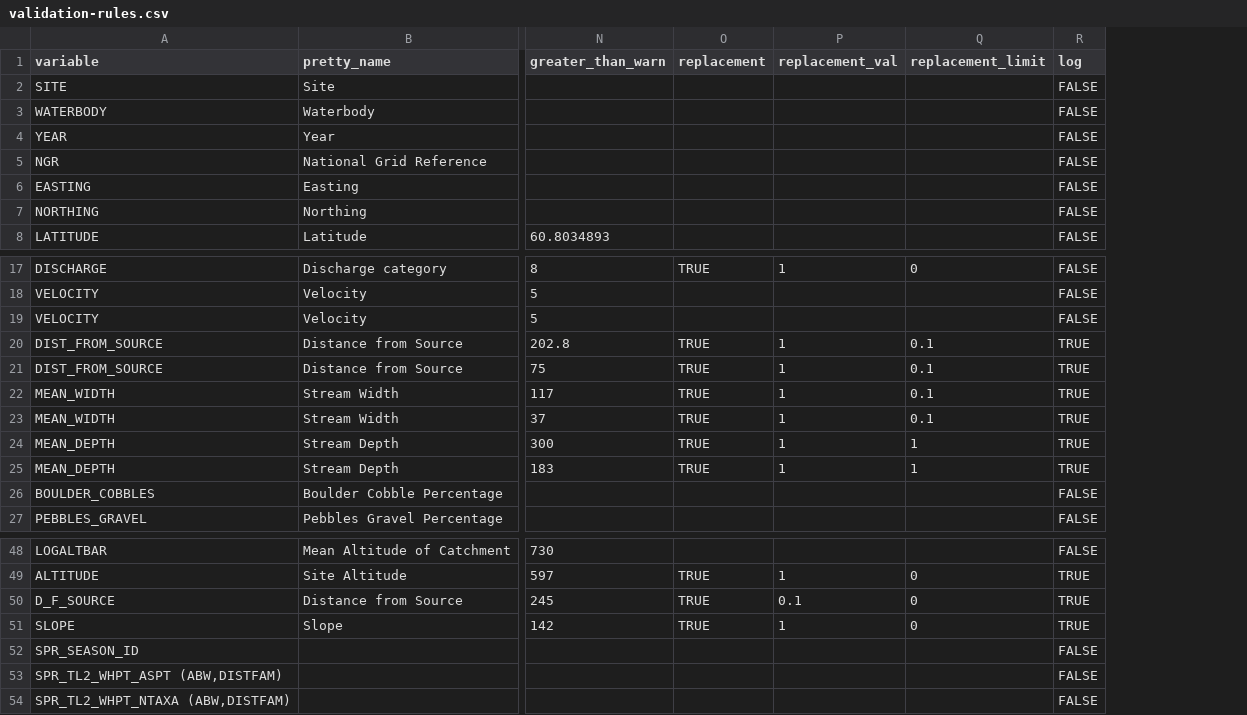
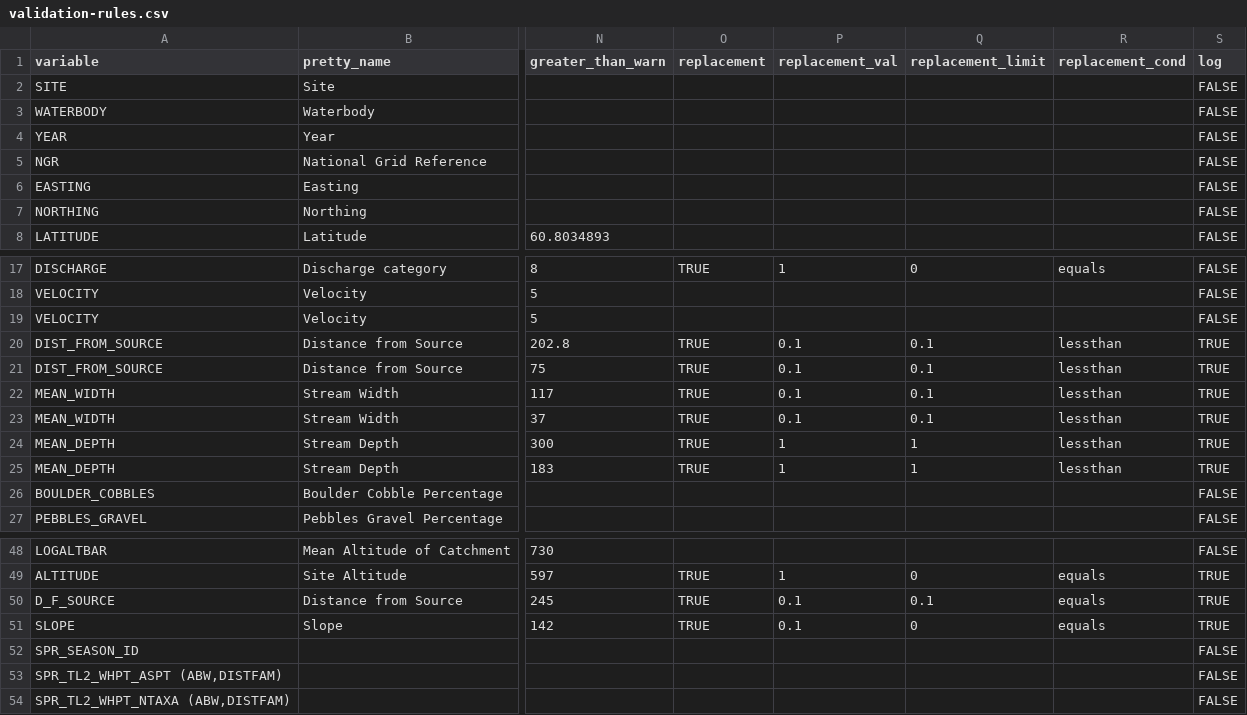
Before and after one commit to aquaMetrics/rict, a CSV file: inst/extdat/validation-rules.csv, drawn as a sheet; only a part is shown, gaps mark what is left out; the diff names each change by its address in the sheet, - before the commit and + after, or states it on an @@ line.

Commit message:
fix: Replacement values update and BNG update

```diff
--- a/inst/extdat/validation-rules.csv
+++ b/inst/extdat/validation-rules.csv
+column R (replacement_cond), rows 17-25: equals |  |  | lessthan | lessthan | lessthan | lessthan | lessthan | lessthan; rows 49-51: all equals
-P20:P23 (replacement_val): 1
+P20:P23 (replacement_val): 0.1
-Q50 (replacement_limit): 0
+Q50 (replacement_limit): 0.1
-P51 (replacement_val): 1
+P51 (replacement_val): 0.1
```
Also changed, not shown: inst/extdat/environmental-test-data-model-44-log.csv, 6 other files.
